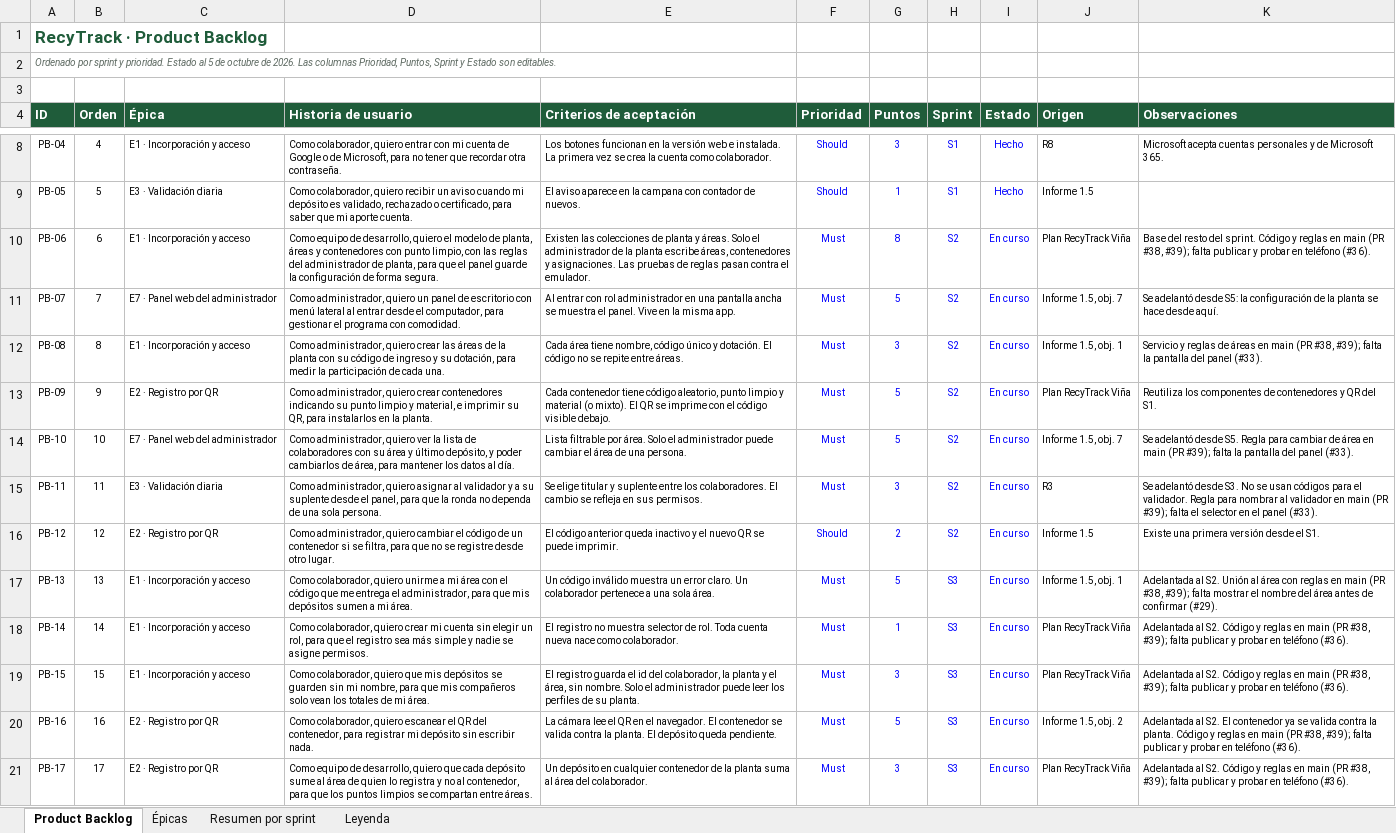
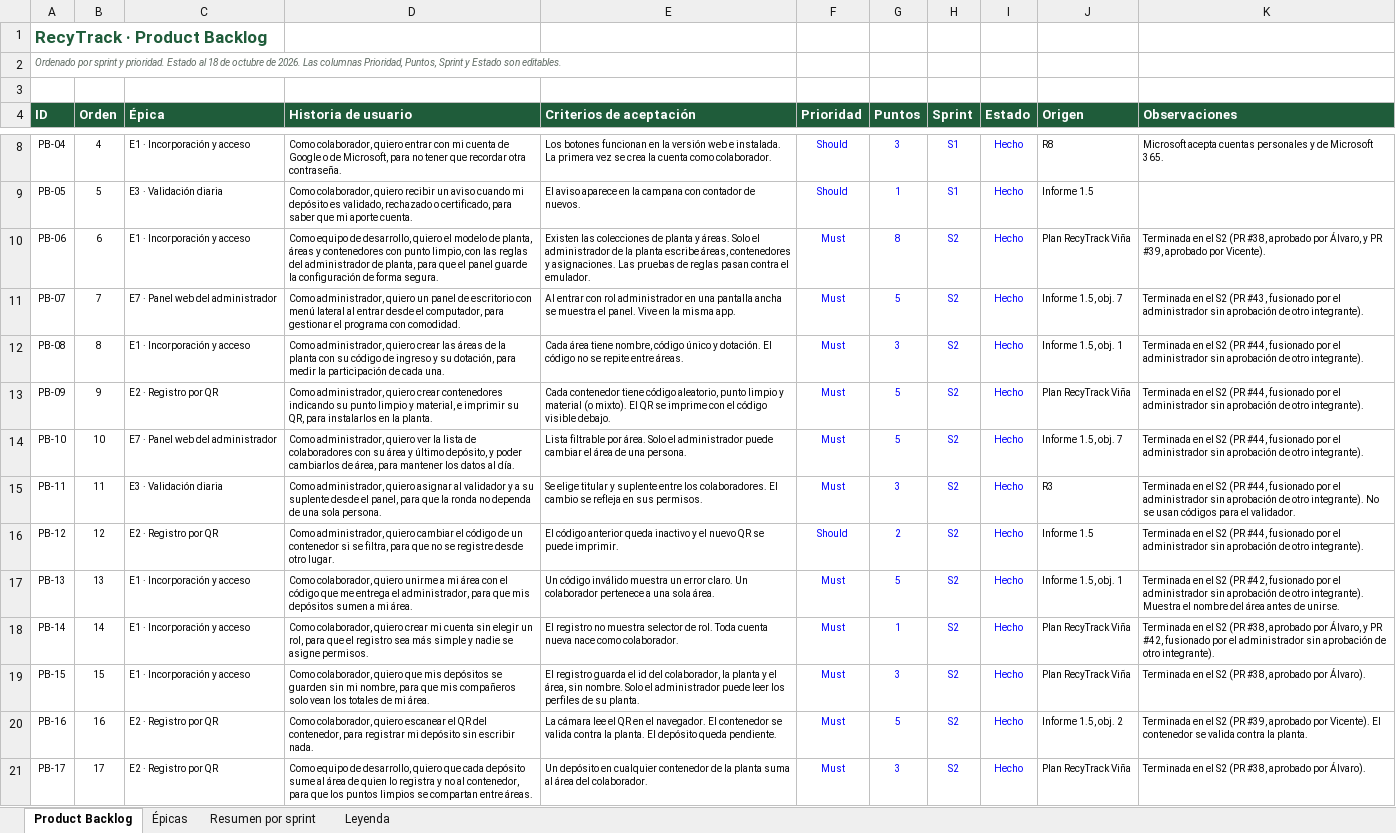
Before and after one commit to AlvaroAjg/Capstone-Ecotrack, an Excel workbook: Fase 2/Evidencias Proyecto/Evidencias de documentación/RecyTrack_Product_Backlog.xlsx, sheet Product Backlog, drawn as a sheet; only a part is shown, gaps mark what is left out; values as stored, in another font and other column widths than the file's, no borders; charts and pictures and conditional formats not drawn; the diff covers the shown part only; the diff names each change by its address in the sheet, - before the commit and + after, or states it on an @@ line.

Commit message:
Actualizar el Product Backlog al cierre del S2

```diff
--- a/Fase 2/Evidencias Proyecto/Evidencias de documentación/RecyTrack_Product_Backlog.xlsx (sheet Product Backlog)
+++ b/Fase 2/Evidencias Proyecto/Evidencias de documentación/RecyTrack_Product_Backlog.xlsx (sheet Product Backlog)
-A2 (ID): …Estado al 5 de octubre…
+A2 (ID): …Estado al 18 de octubre…
-I10:I21 (Estado): En curso
+I10:I21 (Estado): Hecho
-K10 (Observaciones): Base del resto del sprint. Código y reglas en main (PR #38, #39); falta publicar y probar en teléfono (#36).
+K10 (Observaciones): Terminada en el S2 (PR #38, aprobado por Álvaro, y PR #39, aprobado por Vicente).
-K11 (Observaciones): Se adelantó desde S5: la configuración de la planta se hace desde aquí.
+K11 (Observaciones): Terminada en el S2 (PR #43, fusionado por el administrador sin aprobación de otro integrante).
-K12 (Observaciones): Servicio y reglas de áreas en main (PR #38, #39); falta la pantalla del panel (#33).
+K12 (Observaciones): Terminada en el S2 (PR #44, fusionado por el administrador sin aprobación de otro integrante).
-K13 (Observaciones): Reutiliza los componentes de contenedores y QR del S1.
+K13 (Observaciones): Terminada en el S2 (PR #44, fusionado por el administrador sin aprobación de otro integrante).
-K14 (Observaciones): Se adelantó desde S5. Regla para cambiar de área en main (PR #39); falta la pantalla del panel (#33).
+K14 (Observaciones): Terminada en el S2 (PR #44, fusionado por el administrador sin aprobación de otro integrante).
-K15 (Observaciones): Se adelantó desde S3. No se usan códigos para el validador. Regla para nombrar al validador en main (PR #39); falta el selector en el panel (#33).
+K15 (Observaciones): Terminada en el S2 (PR #44, fusionado por el administrador sin aprobación de otro integrante). No se usan códigos para el validador.
-K16 (Observaciones): Existe una primera versión desde el S1.
+K16 (Observaciones): Terminada en el S2 (PR #44, fusionado por el administrador sin aprobación de otro integrante).
-H17:H21 (Sprint): S3
+H17:H21 (Sprint): S2
-K17 (Observaciones): Adelantada al S2. Unión al área con reglas en main (PR #38, #39); falta mostrar el nombre del área antes de confirmar (#29).
+K17 (Observaciones): Terminada en el S2 (PR #42, fusionado por el administrador sin aprobación de otro integrante). Muestra el nombre del área antes de unirse.
-K18 (Observaciones): Adelantada al S2. Código y reglas en main (PR #38, #39); falta publicar y probar en teléfono (#36).
+K18 (Observaciones): Terminada en el S2 (PR #38, aprobado por Álvaro, y PR #42, fusionado por el administrador sin aprobación de otro integrante).
-K19 (Observaciones): Adelantada al S2. Código y reglas en main (PR #38, #39); falta publicar y probar en teléfono (#36).
+K19 (Observaciones): Terminada en el S2 (PR #38, aprobado por Álvaro).
-K20 (Observaciones): Adelantada al S2. El contenedor ya se valida contra la planta. Código y reglas en main (PR #38, #39); falta publicar y probar en teléfono (#36).
+K20 (Observaciones): Terminada en el S2 (PR #39, aprobado por Vicente). El contenedor se valida contra la planta.
-K21 (Observaciones): Adelantada al S2. Código y reglas en main (PR #38, #39); falta publicar y probar en teléfono (#36).
+K21 (Observaciones): Terminada en el S2 (PR #38, aprobado por Álvaro).
```
Also changed, not shown: 66 edited cells elsewhere in this sheet.
